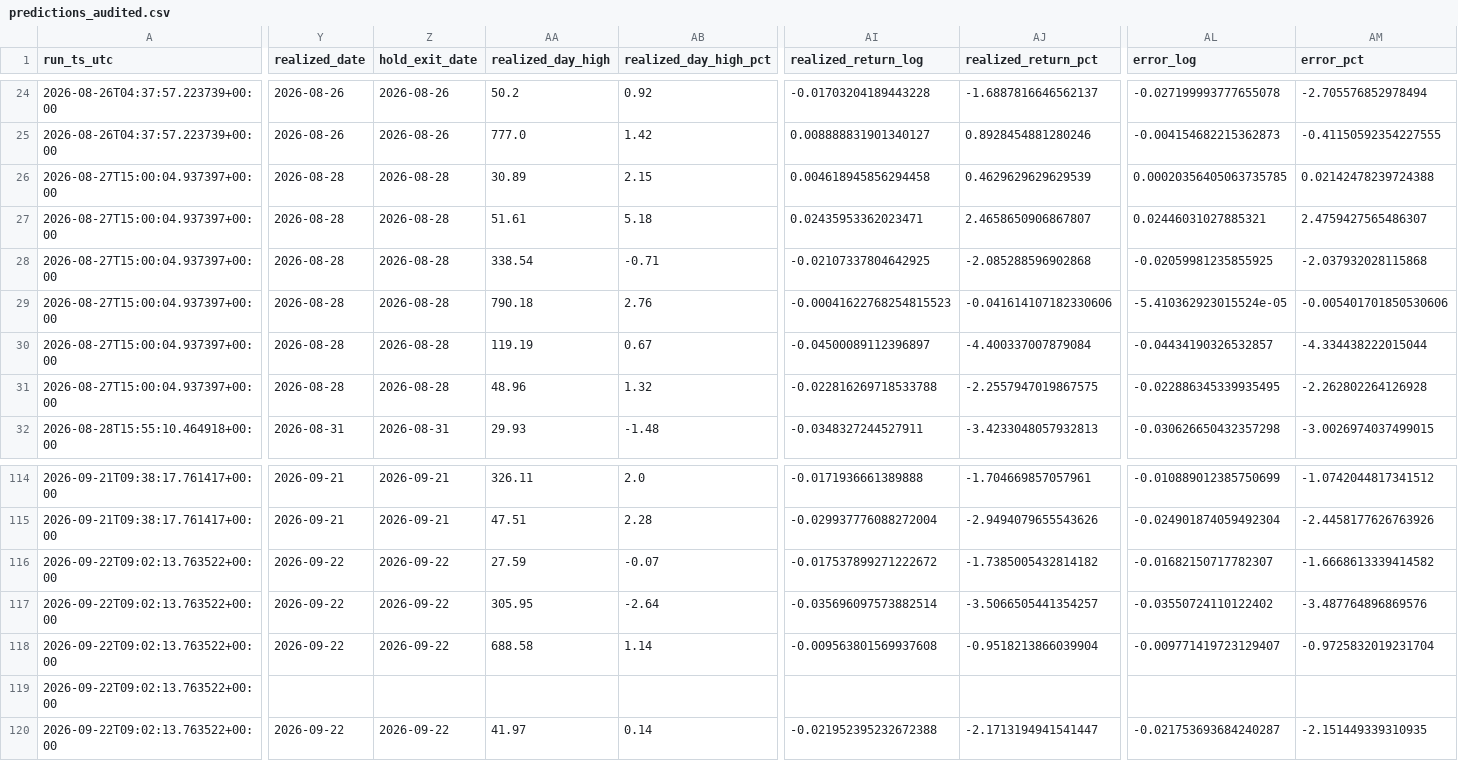
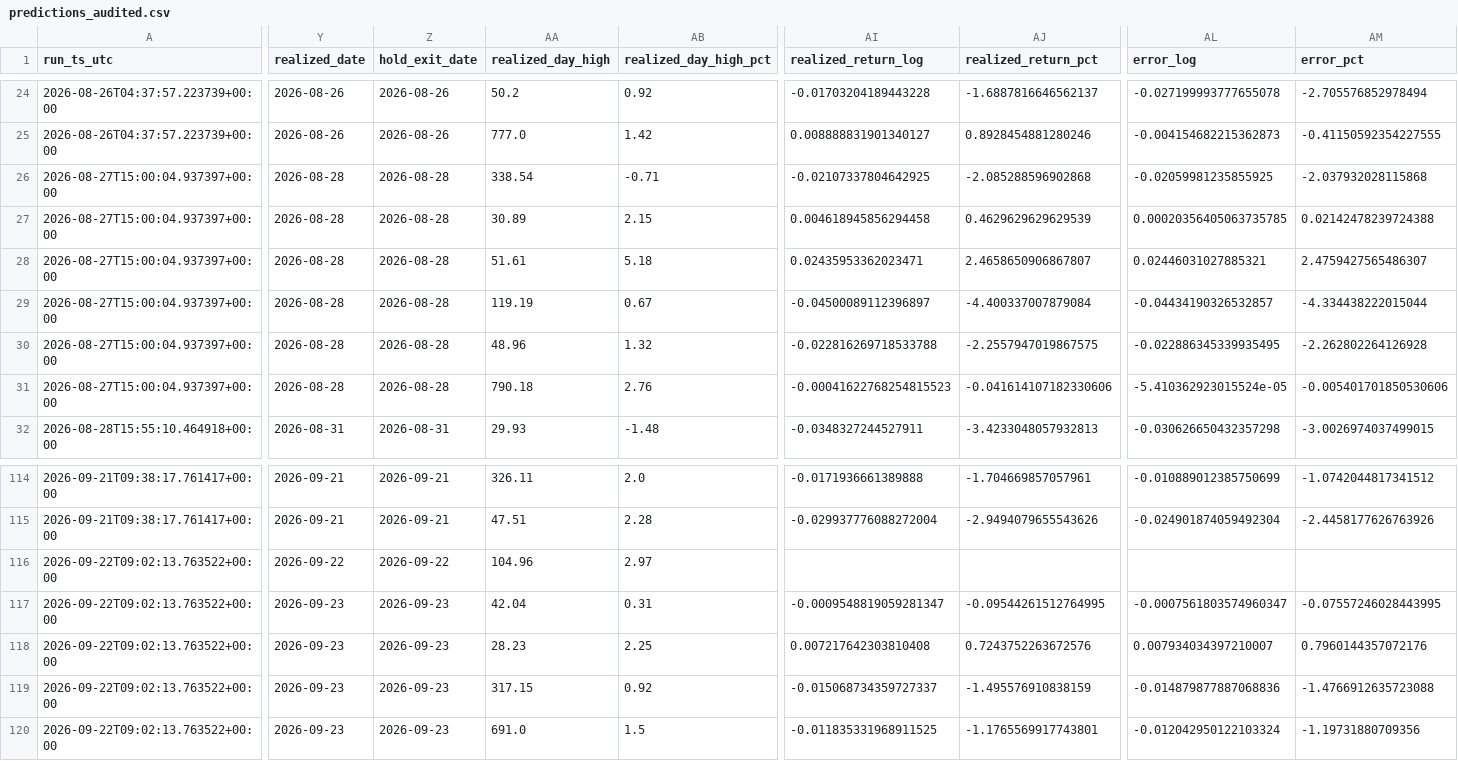
Before and after one commit to LethaboMint/jse-gold-morning, a CSV file: data/forward_model/predictions_audited.csv, drawn as a sheet; only a part is shown, gaps mark what is left out; removed rows and columns are numbered as before the commit, all else as after; rows hold the shown columns only; the diff covers the shown part only; the diff names each change by its address in the sheet, - before the commit and + after, or states it on an @@ line.

```diff
--- a/data/forward_model/predictions_audited.csv
+++ b/data/forward_model/predictions_audited.csv
@@ row 28 moved to row 26: 2026-08-27T15:00:04.937397+00:00 @@
@@ row 29 moved to row 31: 2026-08-27T15:00:04.937397+00:00 @@
+row 116: 2026-09-22T09:02:13.763522+00:00 | 2026-09-22 | 2026-09-22 | 104.96 | 2.97
+row 117: 2026-09-22T09:02:13.763522+00:00 | 2026-09-23 | 2026-09-23 | 42.04 | 0.31 | -0.0009548819059281347 | -0.09544261512764995 | -0.0007561803574960347 | -0.07557246028443995
-Y118:Y120 (realized_date): 2026-09-22
+Y118:Y120 (realized_date): 2026-09-23
-Z118:Z120 (hold_exit_date): 2026-09-22
+Z118:Z120 (hold_exit_date): 2026-09-23
-AA118 (realized_day_high): 27.59
+AA118 (realized_day_high): 28.23
-AB118 (realized_day_high_pct): -0.07
+AB118 (realized_day_high_pct): 2.25
-AI118 (realized_return_log): -0.017537899271222672
+AI118 (realized_return_log): 0.007217642303810408
-AJ118 (realized_return_pct): -1.7385005432814182
+AJ118 (realized_return_pct): 0.7243752263672576
-AL118 (error_log): -0.01682150717782307
+AL118 (error_log): 0.007934034397210007
-AM118 (error_pct): -1.6668613339414582
+AM118 (error_pct): 0.7960144357072176
-AA119 (realized_day_high): 305.95
+AA119 (realized_day_high): 317.15
-AB119 (realized_day_high_pct): -2.64
+AB119 (realized_day_high_pct): 0.92
-AI119 (realized_return_log): -0.035696097573882514
+AI119 (realized_return_log): -0.015068734359727337
-AJ119 (realized_return_pct): -3.5066505441354257
+AJ119 (realized_return_pct): -1.495576910838159
-AL119 (error_log): -0.03550724110122402
+AL119 (error_log): -0.014879877887068836
-AM119 (error_pct): -3.487764896869576
+AM119 (error_pct): -1.4766912635723088
-AA120 (realized_day_high): 688.58
+AA120 (realized_day_high): 691.0
-AB120 (realized_day_high_pct): 1.14
+AB120 (realized_day_high_pct): 1.5
-AI120 (realized_return_log): -0.009563801569937608
+AI120 (realized_return_log): -0.011835331968911525
-AJ120 (realized_return_pct): -0.9518213866039904
+AJ120 (realized_return_pct): -1.1765569917743801
-AL120 (error_log): -0.009771419723129407
+AL120 (error_log): -0.012042950122103324
-AM120 (error_pct): -0.9725832019231704
+AM120 (error_pct): -1.19731880709356
-row 119: 2026-09-22T09:02:13.763522+00:00
-row 120: 2026-09-22T09:02:13.763522+00:00 | 2026-09-22 | 2026-09-22 | 41.97 | 0.14 | -0.021952395232672388 | -2.1713194941541447 | -0.021753693684240287 | -2.151449339310935
```
Also changed, not shown: 14 moved rows and 11 edited cells elsewhere in this file, data/forward_model/predictions_log.csv, 5 other files.
